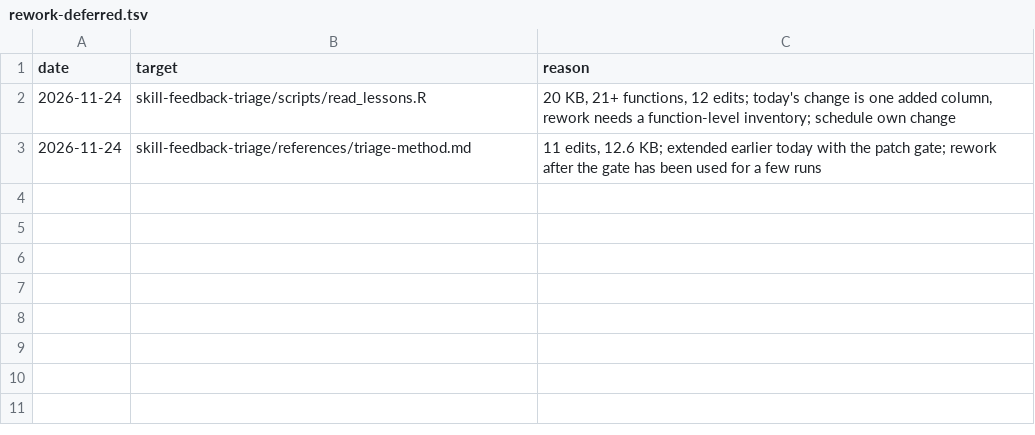
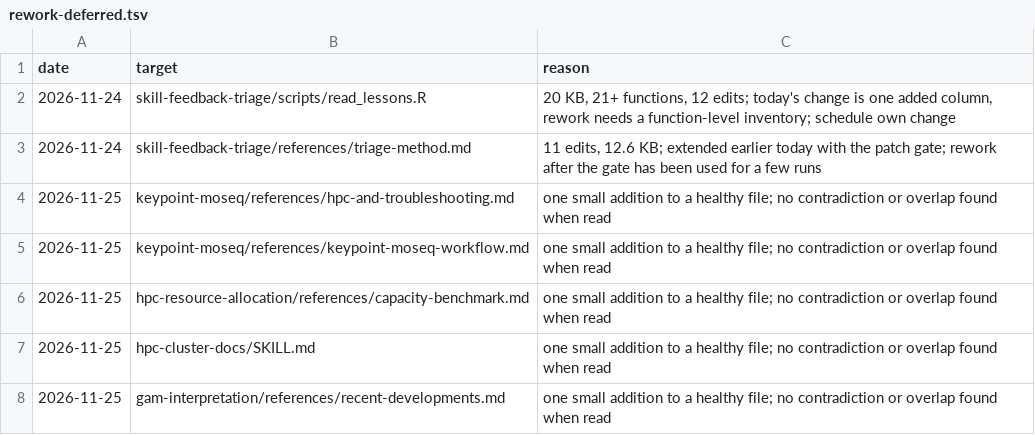
Before and after one commit to tsievert/llm-skills, a TSV file: skill-feedback-triage/references/rework-deferred.tsv, drawn as a sheet.

Commit message:
Triage run 2026-11-25: GPU parent-process note, orchestrator hash/passthrough/test pinning, kappa-scan section, add-notes; watermark, HISTORY, ledger

```diff
--- a/skill-feedback-triage/references/rework-deferred.tsv
+++ b/skill-feedback-triage/references/rework-deferred.tsv
@@ -3 +3,6 @@ date	target	reason
 2026-11-24	skill-feedback-triage/references/triage-method.md	11 edits, 12.6 KB; extended earlier today with the patch gate; rework after the gate has been used for a few runs
+2026-11-25	keypoint-moseq/references/hpc-and-troubleshooting.md	one small addition to a healthy file; no contradiction or overlap found when read
+2026-11-25	keypoint-moseq/references/keypoint-moseq-workflow.md	one small addition to a healthy file; no contradiction or overlap found when read
+2026-11-25	hpc-resource-allocation/references/capacity-benchmark.md	one small addition to a healthy file; no contradiction or overlap found when read
+2026-11-25	hpc-cluster-docs/SKILL.md	one small addition to a healthy file; no contradiction or overlap found when read
+2026-11-25	gam-interpretation/references/recent-developments.md	one small addition to a healthy file; no contradiction or overlap found when read
```
Also changed, not shown: 11 other files.
